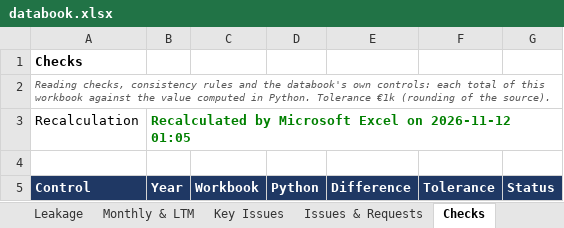
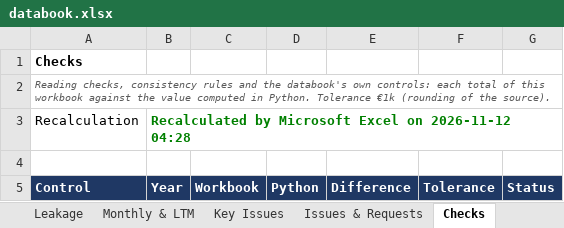
Before and after one commit to MItchell1970/dd-assistant, an Excel workbook: docs/examples/tap/databook.xlsx, sheet Checks, drawn as a sheet; only a part is shown; values as stored, in another font and other column widths than the file's, no borders; the diff names each change by its address in the sheet, - before the commit and + after, or states it on an @@ line.

```diff
--- a/docs/examples/tap/databook.xlsx (sheet Checks)
+++ b/docs/examples/tap/databook.xlsx (sheet Checks)
-B3 (Year): …on 2026-11-12 01:05
+B3 (Year): …on 2026-11-12 04:28
```
Also changed, not shown: sheet Read Me, docs/examples/corticeira-amorim/databook.xlsx, docs/examples/toyota-caetano/databook.xlsx, 21 other files.
